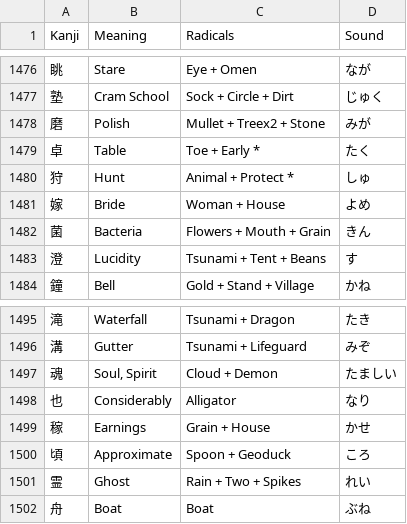
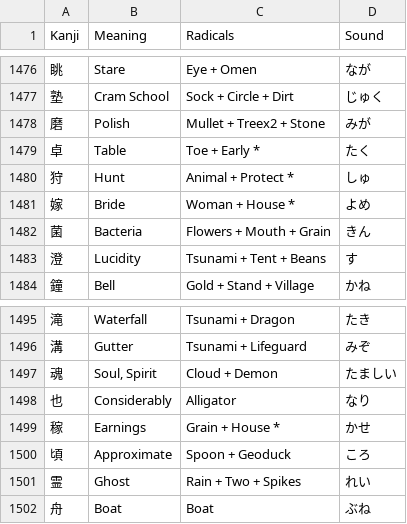
Before and after one commit to Goezs/kanji_with_radicals, a CSV file: Kanji.csv, drawn as a sheet; only a part is shown, gaps mark what is left out.

Commit message:
kanji.csv - correction on House kanji star

```diff
--- a/Kanji.csv
+++ b/Kanji.csv
@@ -1480,3 +1480,3 @@ Kanji,Meaning,Radicals,Sound
 狩,Hunt,Animal + Protect *,しゅ
-嫁,Bride,Woman + House,よめ
+嫁,Bride,Woman + House *,よめ
 菌,Bacteria,Flowers + Mouth + Grain,きん
@@ -1498,3 +1498,3 @@ Kanji,Meaning,Radicals,Sound
 也,Considerably,Alligator,なり
-稼,Earnings,Grain + House,かせ
+稼,Earnings,Grain + House *,かせ
 頃,Approximate,Spoon + Geoduck,ころ
```
